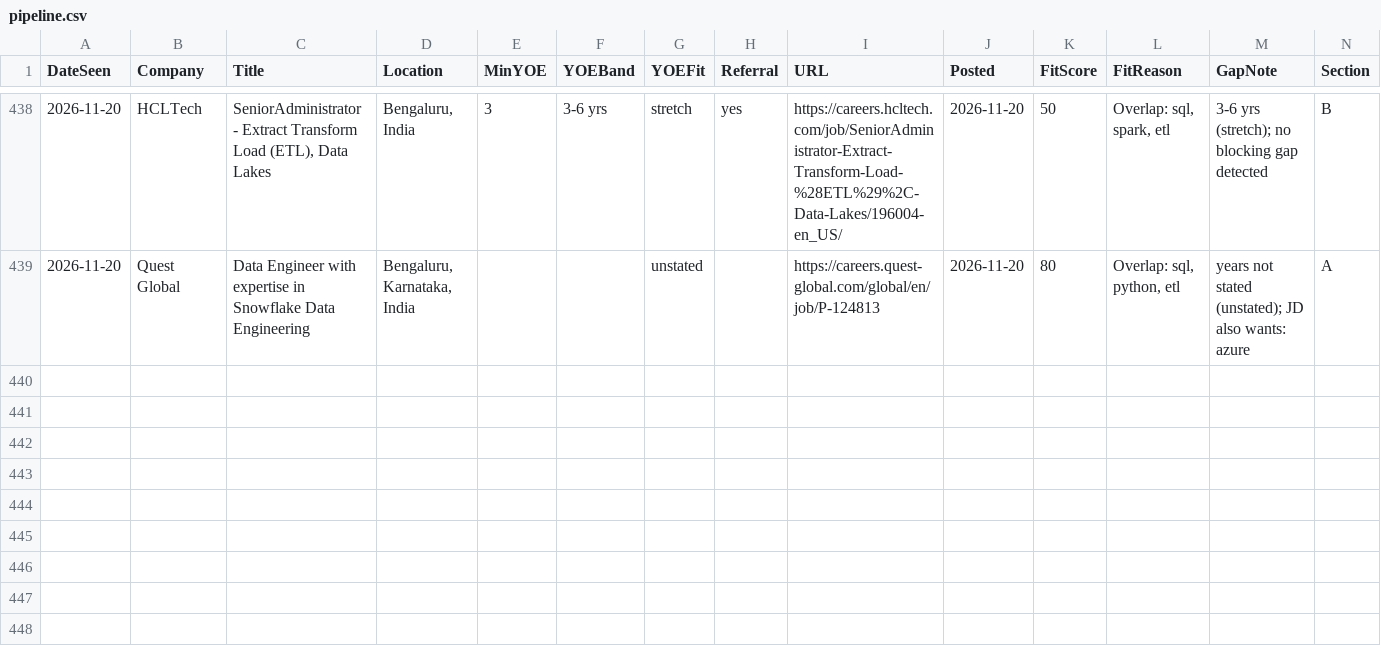
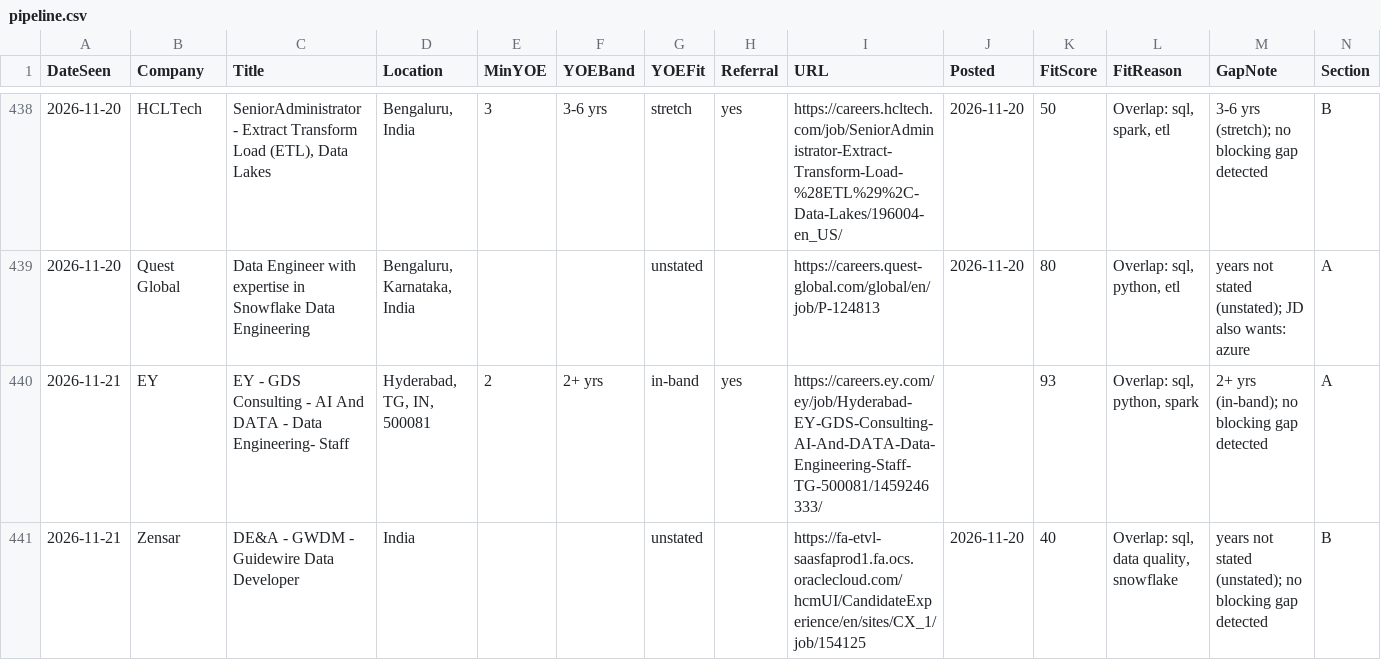
Before and after one commit to m3rcury02/jobscan-de, a CSV file: pipeline.csv, drawn as a sheet; only a part is shown, gaps mark what is left out; rows hold the shown columns only; the diff names each change by its address in the sheet, - before the commit and + after, or states it on an @@ line.

```diff
--- a/pipeline.csv
+++ b/pipeline.csv
+row 440: 2026-11-21 | EY | EY - GDS Consulting - AI And DATA - Data Engineering- Staff | Hyderabad, TG, IN, 500081 | 2 | 2+ yrs | in-band | yes | https://careers.ey.com/ey/job/Hyderabad-EY-GDS-Consulting-AI-And-DATA-Data-Engineering-Staff-TG-500081/1459246333/ |  | 93 | Overlap: sql, python, spark | 2+ yrs (in-band); no blocking gap detected | A
+row 441: 2026-11-21 | Zensar | DE&A - GWDM - Guidewire Data Developer | India |  |  | unstated |  | https://fa-etvl-saasfaprod1.fa.ocs.oraclecloud.com/hcmUI/CandidateExperience/en/sites/CX_1/job/154125 | 2026-11-20 | 40 | Overlap: sql, data quality, snowflake | years not stated (unstated); no blocking gap detected | B
```
Also changed, not shown: 3 other files.
